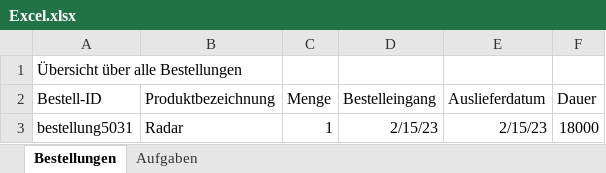
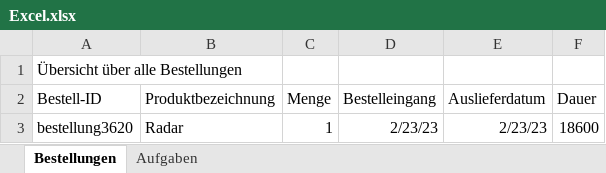
Before and after one commit to MarvinSchobert/UnitySimulationServer, an Excel workbook: Excel.xlsx, sheet Bestellungen, drawn as a sheet; values as stored, in another font and other column widths than the file's, no borders; the diff names each change by its address in the sheet, - before the commit and + after, or states it on an @@ line.

```diff
--- a/Excel.xlsx (sheet Bestellungen)
+++ b/Excel.xlsx (sheet Bestellungen)
-A3 (Bestell-ID): bestellung5031
+A3 (Bestell-ID): bestellung3620
-D3 (Bestelleingang): 2/15/23
+D3 (Bestelleingang): 2/23/23
-E3 (Auslieferdatum): 2/15/23
+E3 (Auslieferdatum): 2/23/23
-F3 (Dauer): 18000
+F3 (Dauer): 18600
```
Also changed, not shown: sheet Aufgaben, 2 other files.
